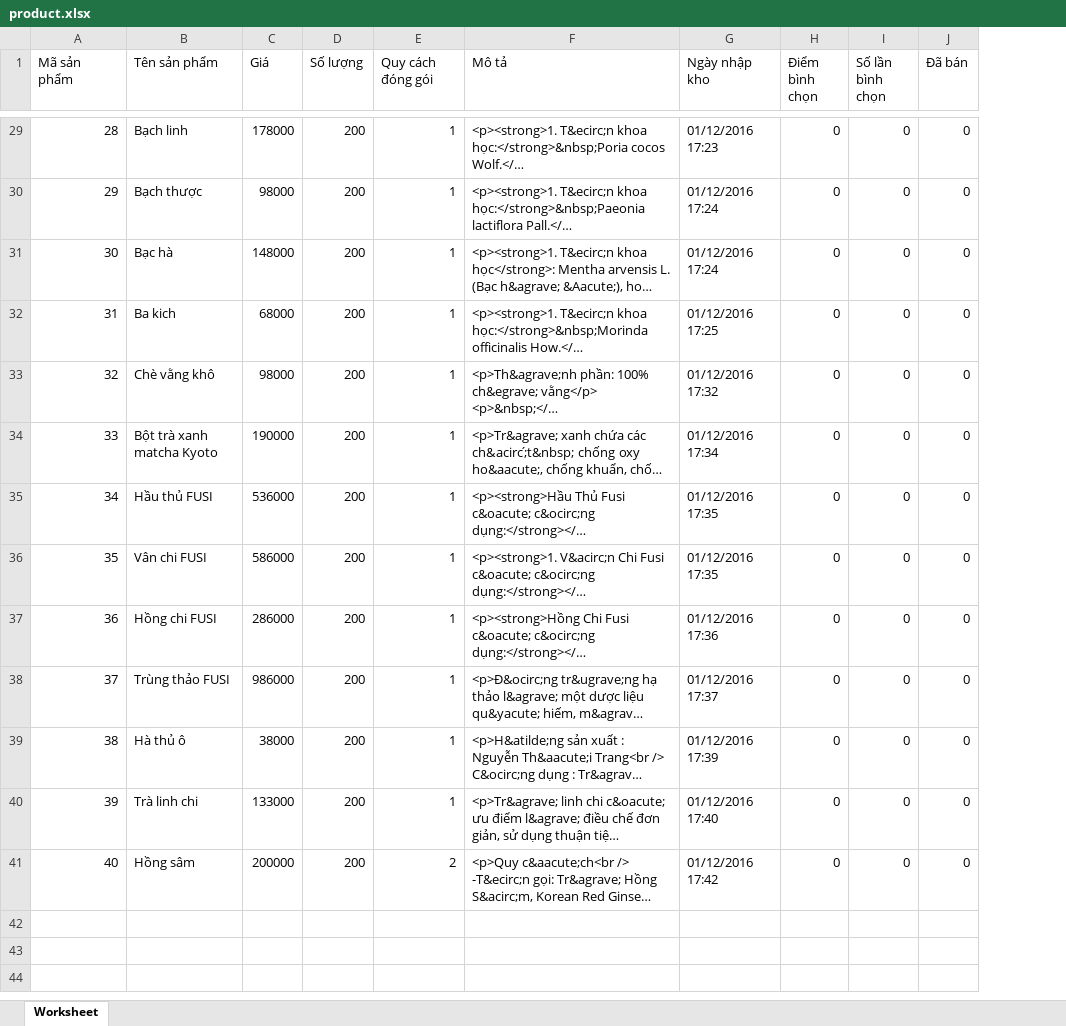
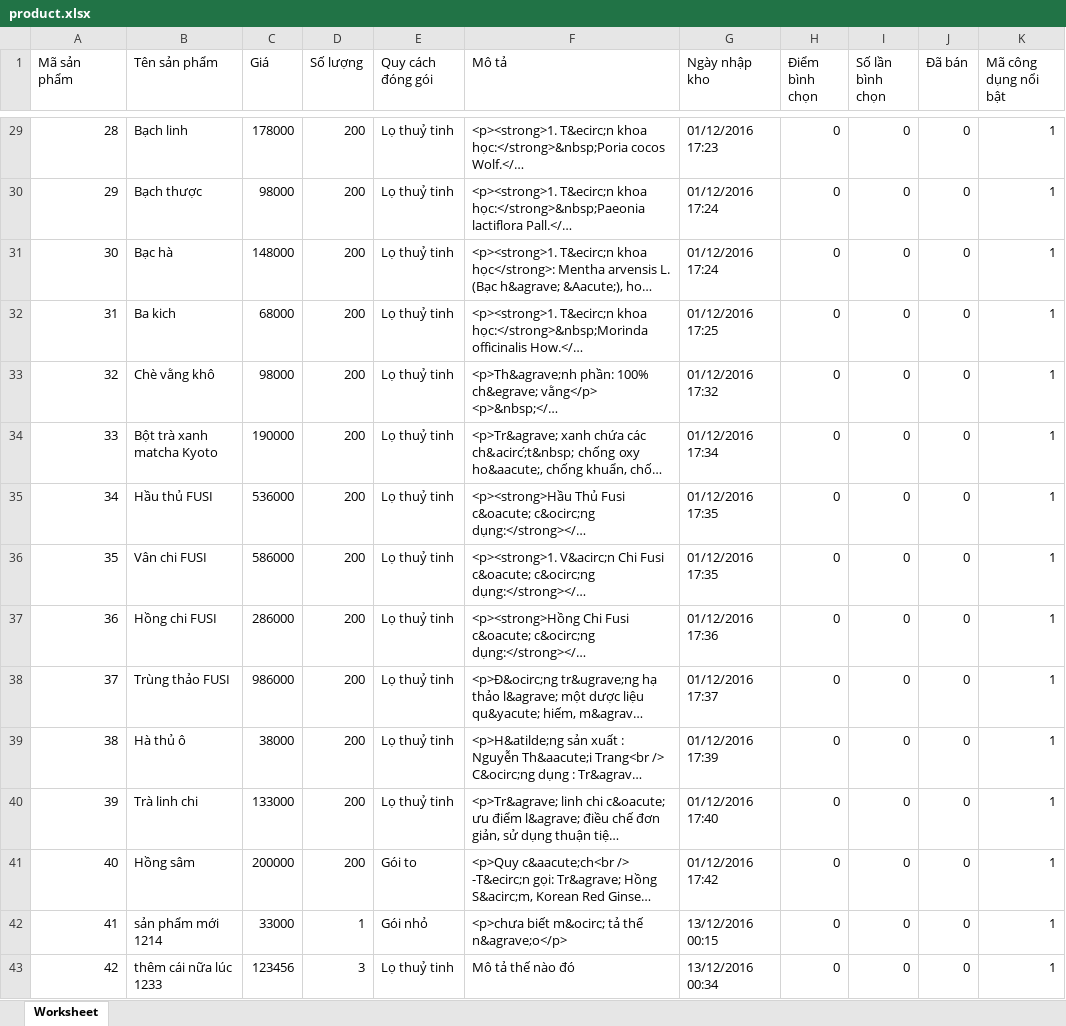
Before and after one commit to hungnh103/herbal_tea, an Excel workbook: assets/export/product.xlsx, sheet Worksheet, drawn as a sheet; only a part is shown, gaps mark what is left out; long unchanged cells end in …; values as stored, in another font and other column widths than the file's, no borders; the diff covers the shown part only; the diff names each change by its address in the sheet, - before the commit and + after, or states it on an @@ line.

```diff
--- a/assets/export/product.xlsx (sheet Worksheet)
+++ b/assets/export/product.xlsx (sheet Worksheet)
+column K (Mã công dụng nổi bật), rows 29-41: all 1
-E29:E40 (Quy cách đóng gói): 1
+E29:E40 (Quy cách đóng gói): Lọ thuỷ tinh
-E41 (Quy cách đóng gói): 2
+E41 (Quy cách đóng gói): Gói to
+row 42: 41 | sản phẩm mới 1214 | 33000 | 1 | Gói nhỏ | <p>chưa biết m&ocirc; tả thế n&agrave;o</p> | 13/12/2016 00:15 | 0 | 0 | 0 | 1
+row 43: 42 | thêm cái nữa lúc 1233 | 123456 | 3 | Lọ thuỷ tinh | Mô tả thế nào đó | 13/12/2016 00:34 | 0 | 0 | 0 | 1
```
Also changed, not shown: 29 edited cells elsewhere in this sheet, 5 other files.
